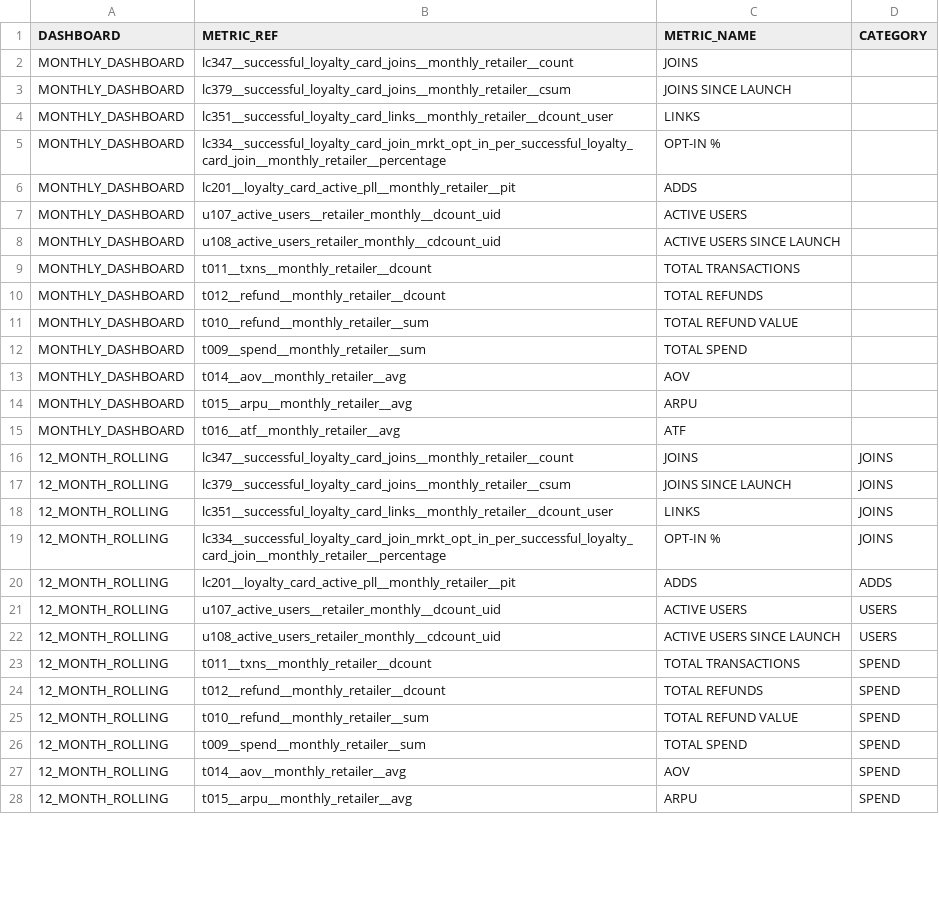
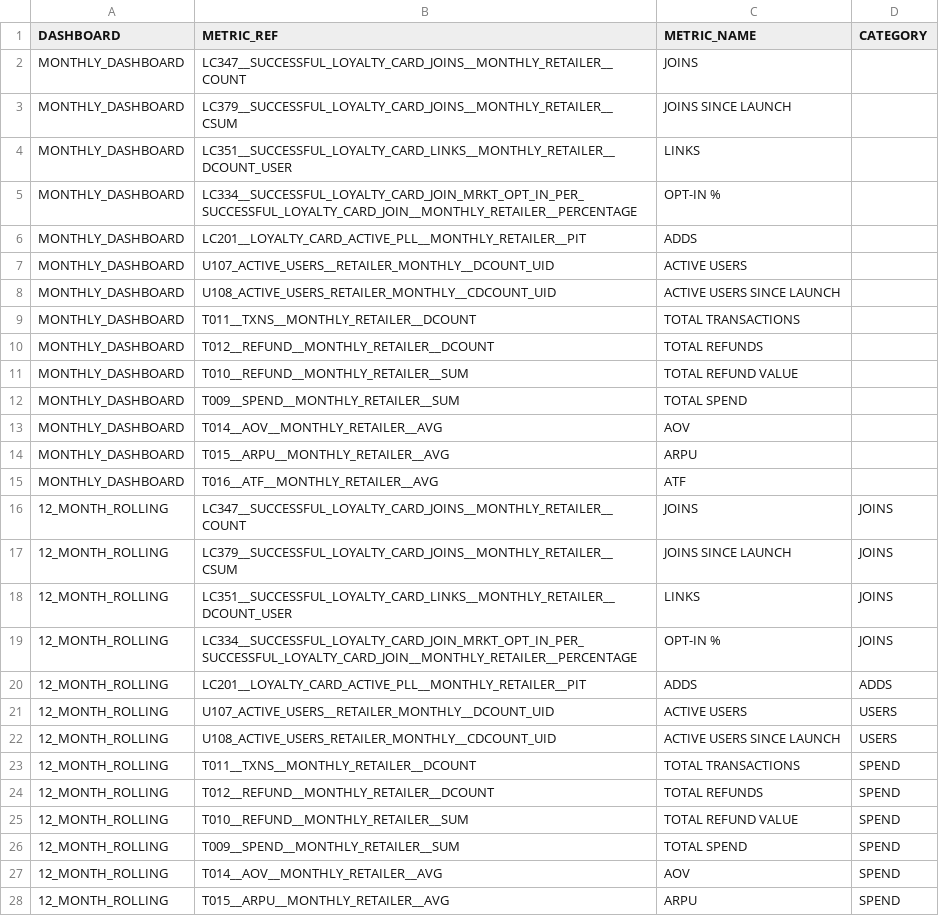
Before and after one commit to zyntrixio/data-warehouse, a CSV file: data-warehouse/Bink/seeds/retailer/stonegate_ref_file.csv, drawn as a sheet; only a part is shown; the diff covers the shown part only; the diff names each change by its address in the sheet, - before the commit and + after, or states it on an @@ line.

Commit message:
upper

```diff
--- a/data-warehouse/Bink/seeds/retailer/stonegate_ref_file.csv
+++ b/data-warehouse/Bink/seeds/retailer/stonegate_ref_file.csv
-B2 (METRIC_REF): lc347__successful_loyalty_card_joins__monthly_retailer__count
+B2 (METRIC_REF): LC347__SUCCESSFUL_LOYALTY_CARD_JOINS__MONTHLY_RETAILER__COUNT
-B3 (METRIC_REF): lc379__successful_loyalty_card_joins__monthly_retailer__csum
+B3 (METRIC_REF): LC379__SUCCESSFUL_LOYALTY_CARD_JOINS__MONTHLY_RETAILER__CSUM
-B4 (METRIC_REF): lc351__successful_loyalty_card_links__monthly_retailer__dcount_user
+B4 (METRIC_REF): LC351__SUCCESSFUL_LOYALTY_CARD_LINKS__MONTHLY_RETAILER__DCOUNT_USER
-B5 (METRIC_REF): lc334__successful_loyalty_card_join_mrkt_opt_in_per_successful_loyalty_card_join__monthly_retailer__percentage
+B5 (METRIC_REF): LC334__SUCCESSFUL_LOYALTY_CARD_JOIN_MRKT_OPT_IN_PER_SUCCESSFUL_LOYALTY_CARD_JOIN__MONTHLY_RETAILER__PERCENTAGE
-B6 (METRIC_REF): lc201__loyalty_card_active_pll__monthly_retailer__pit
+B6 (METRIC_REF): LC201__LOYALTY_CARD_ACTIVE_PLL__MONTHLY_RETAILER__PIT
-B7 (METRIC_REF): u107_active_users__retailer_monthly__dcount_uid
+B7 (METRIC_REF): U107_ACTIVE_USERS__RETAILER_MONTHLY__DCOUNT_UID
-B8 (METRIC_REF): u108_active_users_retailer_monthly__cdcount_uid
+B8 (METRIC_REF): U108_ACTIVE_USERS_RETAILER_MONTHLY__CDCOUNT_UID
-B9 (METRIC_REF): t011__txns__monthly_retailer__dcount
+B9 (METRIC_REF): T011__TXNS__MONTHLY_RETAILER__DCOUNT
-B10 (METRIC_REF): t012__refund__monthly_retailer__dcount
+B10 (METRIC_REF): T012__REFUND__MONTHLY_RETAILER__DCOUNT
-B11 (METRIC_REF): t010__refund__monthly_retailer__sum
+B11 (METRIC_REF): T010__REFUND__MONTHLY_RETAILER__SUM
-B12 (METRIC_REF): t009__spend__monthly_retailer__sum
+B12 (METRIC_REF): T009__SPEND__MONTHLY_RETAILER__SUM
-B13 (METRIC_REF): t014__aov__monthly_retailer__avg
+B13 (METRIC_REF): T014__AOV__MONTHLY_RETAILER__AVG
-B14 (METRIC_REF): t015__arpu__monthly_retailer__avg
+B14 (METRIC_REF): T015__ARPU__MONTHLY_RETAILER__AVG
-B15 (METRIC_REF): t016__atf__monthly_retailer__avg
+B15 (METRIC_REF): T016__ATF__MONTHLY_RETAILER__AVG
-B16 (METRIC_REF): lc347__successful_loyalty_card_joins__monthly_retailer__count
+B16 (METRIC_REF): LC347__SUCCESSFUL_LOYALTY_CARD_JOINS__MONTHLY_RETAILER__COUNT
-B17 (METRIC_REF): lc379__successful_loyalty_card_joins__monthly_retailer__csum
+B17 (METRIC_REF): LC379__SUCCESSFUL_LOYALTY_CARD_JOINS__MONTHLY_RETAILER__CSUM
-B18 (METRIC_REF): lc351__successful_loyalty_card_links__monthly_retailer__dcount_user
+B18 (METRIC_REF): LC351__SUCCESSFUL_LOYALTY_CARD_LINKS__MONTHLY_RETAILER__DCOUNT_USER
-B19 (METRIC_REF): lc334__successful_loyalty_card_join_mrkt_opt_in_per_successful_loyalty_card_join__monthly_retailer__percentage
+B19 (METRIC_REF): LC334__SUCCESSFUL_LOYALTY_CARD_JOIN_MRKT_OPT_IN_PER_SUCCESSFUL_LOYALTY_CARD_JOIN__MONTHLY_RETAILER__PERCENTAGE
-B20 (METRIC_REF): lc201__loyalty_card_active_pll__monthly_retailer__pit
+B20 (METRIC_REF): LC201__LOYALTY_CARD_ACTIVE_PLL__MONTHLY_RETAILER__PIT
-B21 (METRIC_REF): u107_active_users__retailer_monthly__dcount_uid
+B21 (METRIC_REF): U107_ACTIVE_USERS__RETAILER_MONTHLY__DCOUNT_UID
-B22 (METRIC_REF): u108_active_users_retailer_monthly__cdcount_uid
+B22 (METRIC_REF): U108_ACTIVE_USERS_RETAILER_MONTHLY__CDCOUNT_UID
-B23 (METRIC_REF): t011__txns__monthly_retailer__dcount
+B23 (METRIC_REF): T011__TXNS__MONTHLY_RETAILER__DCOUNT
-B24 (METRIC_REF): t012__refund__monthly_retailer__dcount
+B24 (METRIC_REF): T012__REFUND__MONTHLY_RETAILER__DCOUNT
-B25 (METRIC_REF): t010__refund__monthly_retailer__sum
+B25 (METRIC_REF): T010__REFUND__MONTHLY_RETAILER__SUM
-B26 (METRIC_REF): t009__spend__monthly_retailer__sum
+B26 (METRIC_REF): T009__SPEND__MONTHLY_RETAILER__SUM
-B27 (METRIC_REF): t014__aov__monthly_retailer__avg
+B27 (METRIC_REF): T014__AOV__MONTHLY_RETAILER__AVG
-B28 (METRIC_REF): t015__arpu__monthly_retailer__avg
+B28 (METRIC_REF): T015__ARPU__MONTHLY_RETAILER__AVG
```
Also changed, not shown: 1 edited cell elsewhere in this file.
